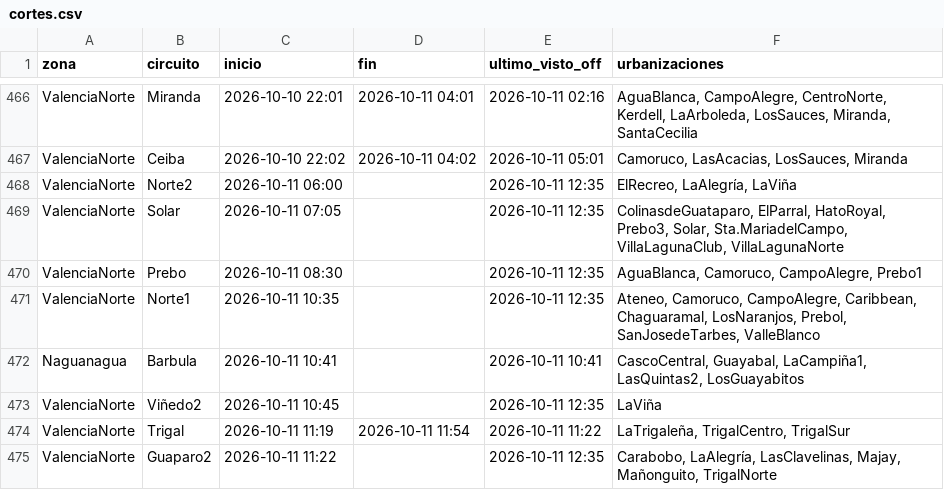
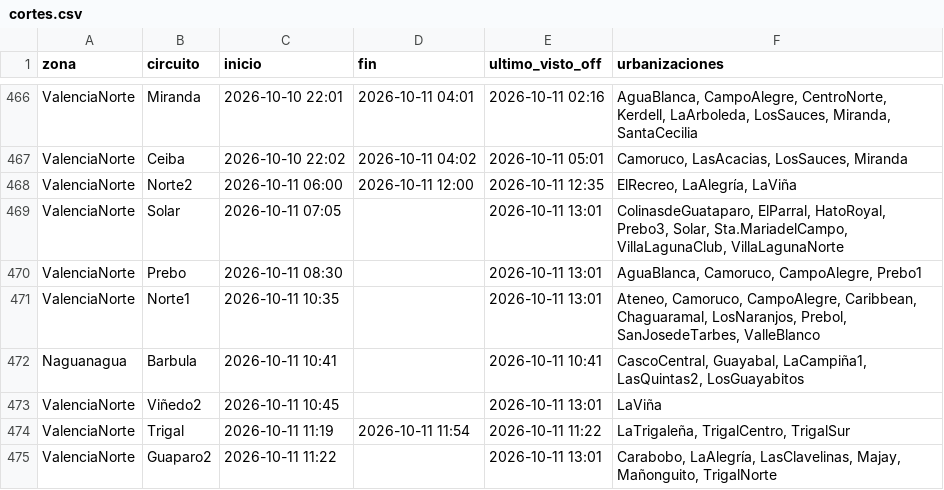
Before and after one commit to ricardotester12-glitch/cortes-luz-valencia, a CSV file: data/cortes.csv, drawn as a sheet; only a part is shown, gaps mark what is left out.

```diff
--- a/data/cortes.csv
+++ b/data/cortes.csv
@@ -467,9 +467,9 @@ ValenciaNorte,Miranda,2026-10-10 22:01,2026-10-11 04:01,2026-10-11 02:16,"AguaBl
 ValenciaNorte,Ceiba,2026-10-10 22:02,2026-10-11 04:02,2026-10-11 05:01,"Camoruco, LasAcacias, LosSauces, Miranda"
-ValenciaNorte,Norte2,2026-10-11 06:00,,2026-10-11 12:35,"ElRecreo, LaAlegría, LaViña"
-ValenciaNorte,Solar,2026-10-11 07:05,,2026-10-11 12:35,"ColinasdeGuataparo, ElParral, HatoRoyal, Prebo3, Solar, Sta.MariadelCampo, VillaLagunaClub, VillaLagunaNorte"
-ValenciaNorte,Prebo,2026-10-11 08:30,,2026-10-11 12:35,"AguaBlanca, Camoruco, CampoAlegre, Prebo1"
-ValenciaNorte,Norte1,2026-10-11 10:35,,2026-10-11 12:35,"Ateneo, Camoruco, CampoAlegre, Caribbean, Chaguaramal, LosNaranjos, Prebol, SanJosedeTarbes, ValleBlanco"
+ValenciaNorte,Norte2,2026-10-11 06:00,2026-10-11 12:00,2026-10-11 12:35,"ElRecreo, LaAlegría, LaViña"
+ValenciaNorte,Solar,2026-10-11 07:05,,2026-10-11 13:01,"ColinasdeGuataparo, ElParral, HatoRoyal, Prebo3, Solar, Sta.MariadelCampo, VillaLagunaClub, VillaLagunaNorte"
+ValenciaNorte,Prebo,2026-10-11 08:30,,2026-10-11 13:01,"AguaBlanca, Camoruco, CampoAlegre, Prebo1"
+ValenciaNorte,Norte1,2026-10-11 10:35,,2026-10-11 13:01,"Ateneo, Camoruco, CampoAlegre, Caribbean, Chaguaramal, LosNaranjos, Prebol, SanJosedeTarbes, ValleBlanco"
 Naguanagua,Barbula,2026-10-11 10:41,,2026-10-11 10:41,"CascoCentral, Guayabal, LaCampiña1, LasQuintas2, LosGuayabitos"
-ValenciaNorte,Viñedo2,2026-10-11 10:45,,2026-10-11 12:35,LaViña
+ValenciaNorte,Viñedo2,2026-10-11 10:45,,2026-10-11 13:01,LaViña
 ValenciaNorte,Trigal,2026-10-11 11:19,2026-10-11 11:54,2026-10-11 11:22,"LaTrigaleña, TrigalCentro, TrigalSur"
-ValenciaNorte,Guaparo2,2026-10-11 11:22,,2026-10-11 12:35,"Carabobo, LaAlegría, LasClavelinas, Majay, Mañonguito, TrigalNorte"
+ValenciaNorte,Guaparo2,2026-10-11 11:22,,2026-10-11 13:01,"Carabobo, LaAlegría, LasClavelinas, Majay, Mañonguito, TrigalNorte"
```
Also changed, not shown: data/reportes.csv, 1 other file.
